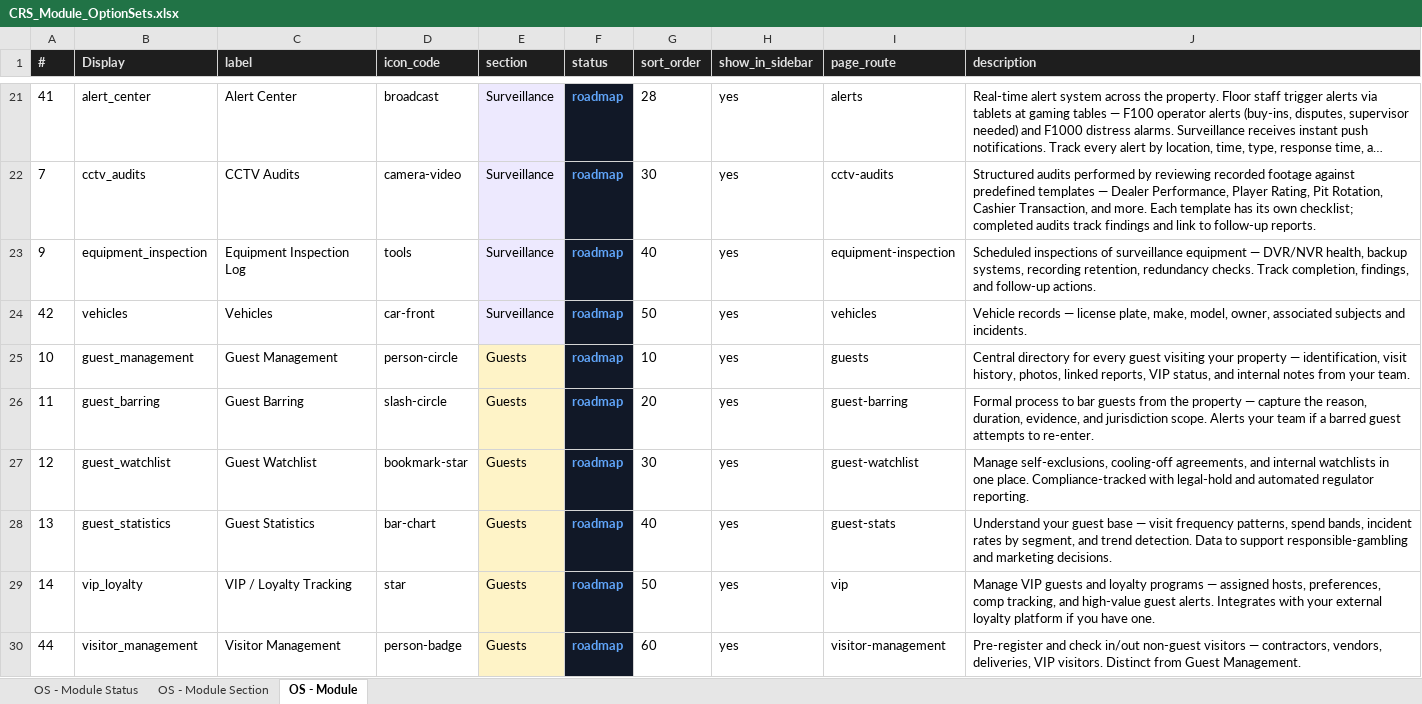
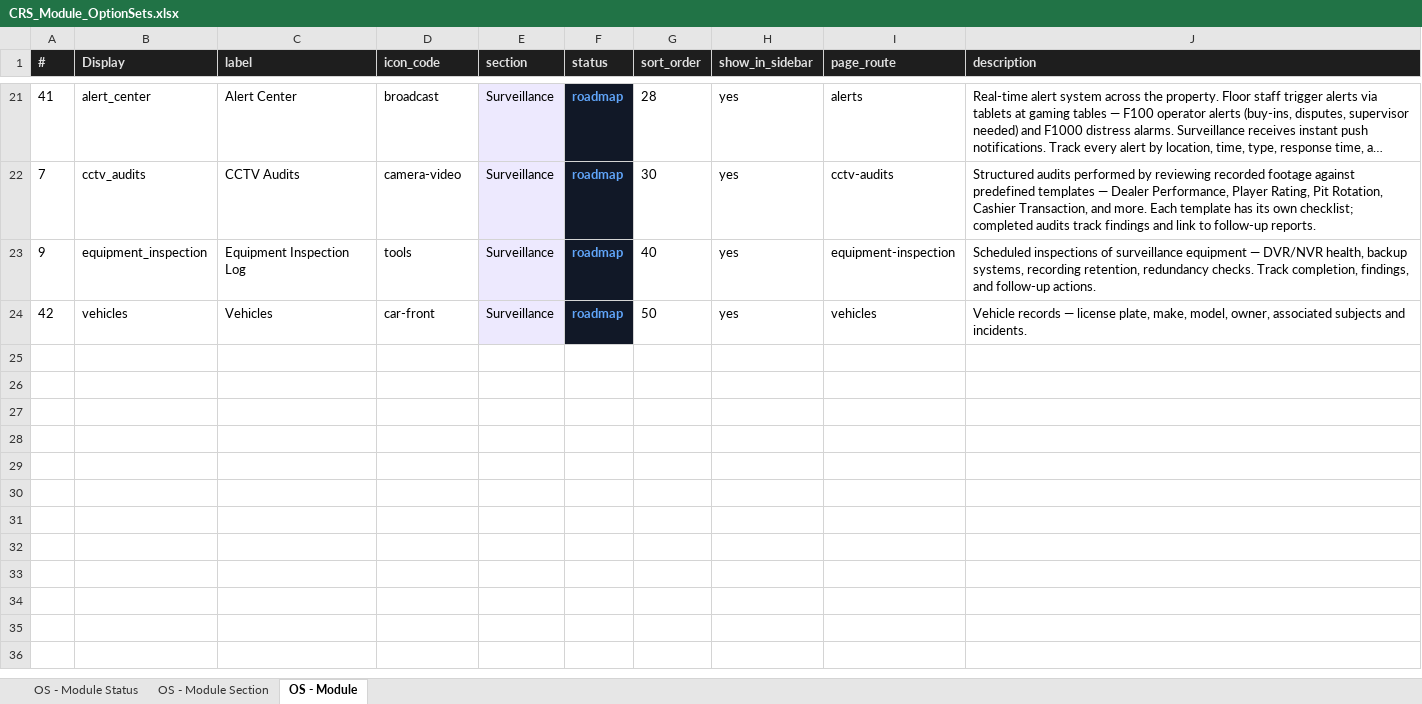
Before and after one commit to vladlen1986/crs-progress, an Excel workbook: data/CRS_Module_OptionSets.xlsx, sheet OS - Module, drawn as a sheet; only a part is shown, gaps mark what is left out; long unchanged cells end in …; values as stored, in another font and other column widths than the file's, no borders; the diff covers the shown part only; the diff names each change by its address in the sheet, - before the commit and + after, or states it on an @@ line.

```diff
--- a/data/CRS_Module_OptionSets.xlsx (sheet OS - Module)
+++ b/data/CRS_Module_OptionSets.xlsx (sheet OS - Module)
@@ row 25 hidden: 10 | guest_management | Guest Management | person-circle | Guests | roadmap | 10 | yes | guests | Central directory for every guest visiting your property — identification, visit history, photos, linked reports, VIP status, and internal notes from your team. @@
@@ row 26 hidden: 11 | guest_barring | Guest Barring | slash-circle | Guests | roadmap | 20 | yes | guest-barring | Formal process to bar guests from the property — capture the reason, duration, evidence, and jurisdiction scope. Alerts your team if a barred guest attempts to re-enter. @@
@@ row 27 hidden: 12 | guest_watchlist | Guest Watchlist | bookmark-star | Guests | roadmap | 30 | yes | guest-watchlist | Manage self-exclusions, cooling-off agreements, and internal watchlists in one place. Compliance-tracked with legal-hold and automated regulator reporting. @@
@@ row 28 hidden: 13 | guest_statistics | Guest Statistics | bar-chart | Guests | roadmap | 40 | yes | guest-stats | Understand your guest base — visit frequency patterns, spend bands, incident rates by segment, and trend detection. Data to support responsible-gambling and marketing decisions. @@
@@ row 29 hidden: 14 | vip_loyalty | VIP / Loyalty Tracking | star | Guests | roadmap | 50 | yes | vip | Manage VIP guests and loyalty programs — assigned hosts, preferences, comp tracking, and high-value guest alerts. Integrates with your external loyalty platform if you have one. @@
@@ row 30 hidden: 44 | visitor_management | Visitor Management | person-badge | Guests | roadmap | 60 | yes | visitor-management | Pre-register and check in/out non-guest visitors — contractors, vendors, deliveries, VIP visitors. Distinct from Guest Management. @@
```
Also changed, not shown: 32 hidden or unhidden rows and 4 edited cells elsewhere in this sheet, 1 other file.
